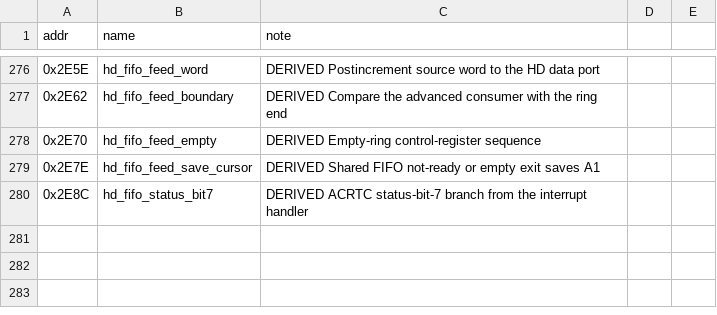
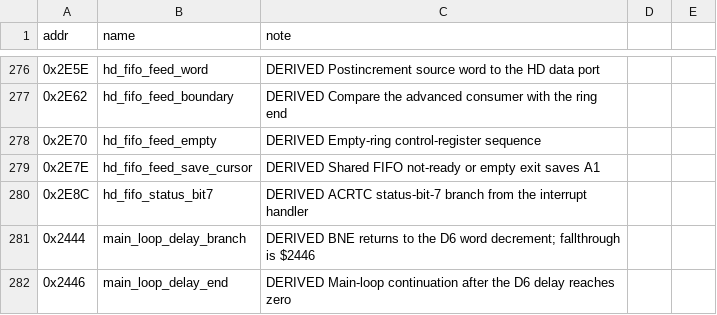
Before and after one commit to Vesuri/raypokeri, a CSV file: ghidra_scripts/entrypoints.csv, drawn as a sheet; only a part is shown, gaps mark what is left out.

```diff
--- a/ghidra_scripts/entrypoints.csv
+++ b/ghidra_scripts/entrypoints.csv
@@ -280 +280,3 @@ addr,name,note
 0x2E8C,hd_fifo_status_bit7,DERIVED ACRTC status-bit-7 branch from the interrupt handler
+0x2444,main_loop_delay_branch,DERIVED BNE returns to the D6 word decrement; fallthrough is $2446
+0x2446,main_loop_delay_end,DERIVED Main-loop continuation after the D6 delay reaches zero
```
Also changed, not shown: disasm/symbols.csv, 13 other files.
